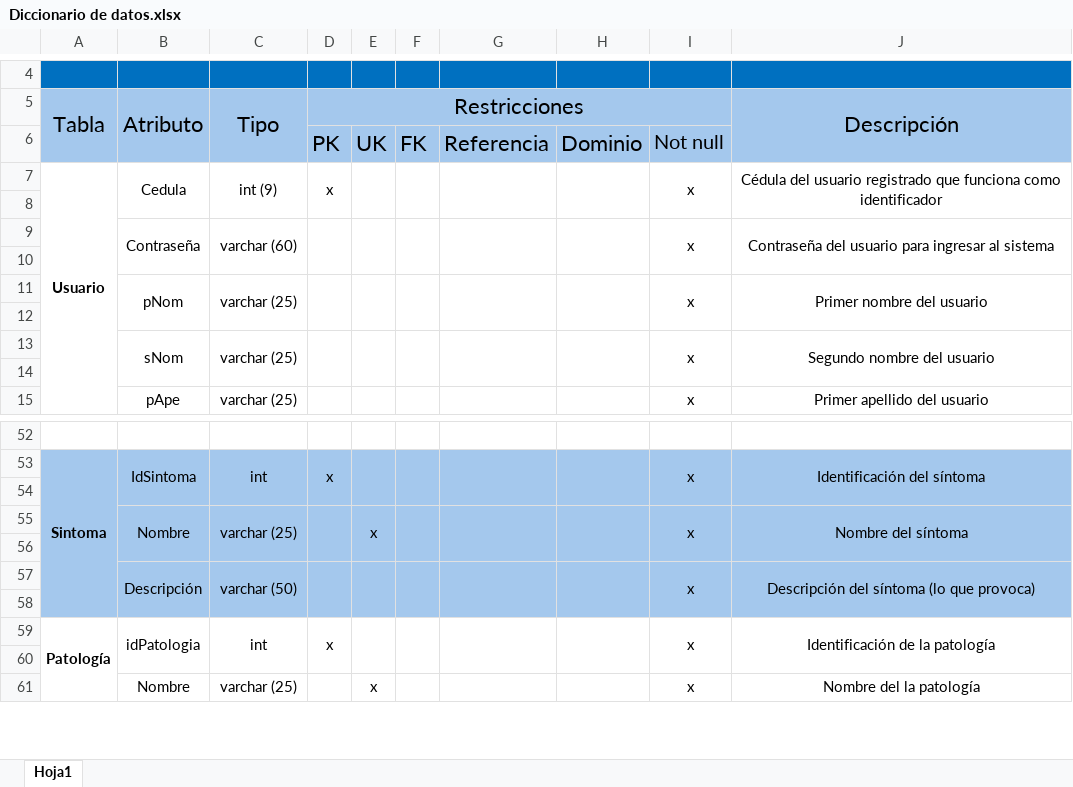
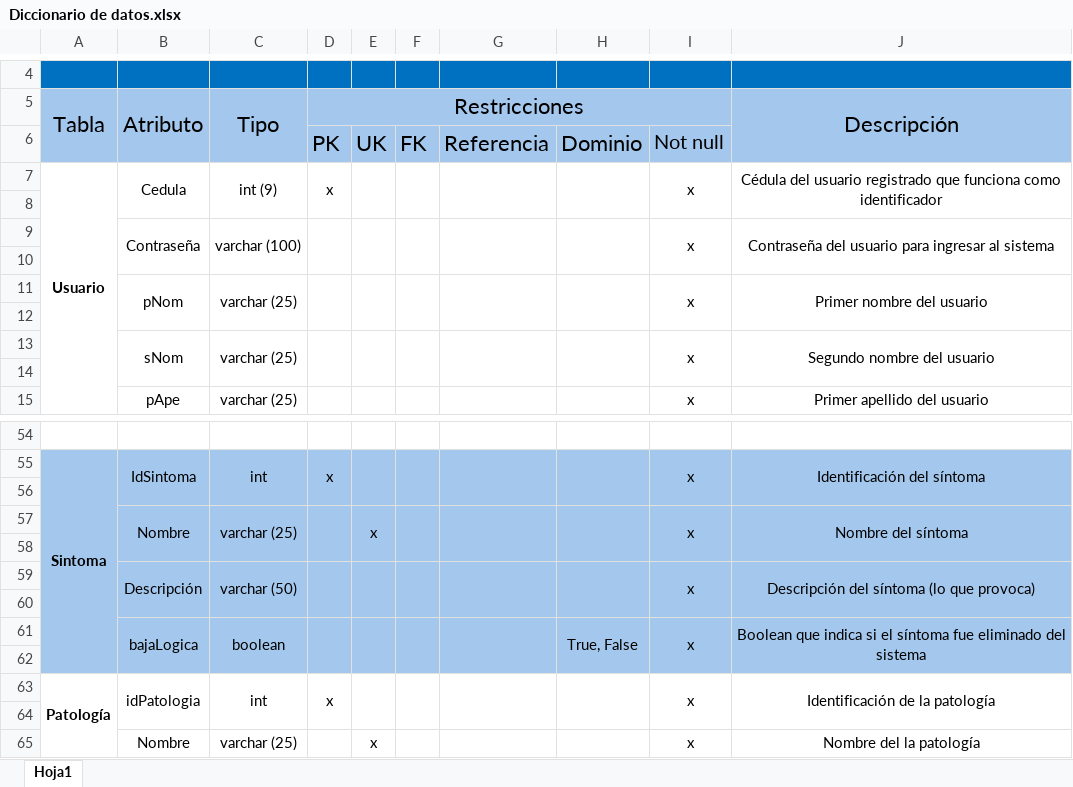
Before and after one commit to rodripereira26/ByteSoft, an Excel workbook: Documentacion/Base de Datos/Diccionario de Datos/Diccionario de datos.xlsx, sheet Hoja1, drawn as a sheet; only a part is shown, gaps mark what is left out; values as stored, in another font and other column widths than the file's, no borders; the diff covers the shown part only; the diff names each change by its address in the sheet, - before the commit and + after, or states it on an @@ line.

```diff
--- a/Documentacion/Base de Datos/Diccionario de Datos/Diccionario de datos.xlsx (sheet Hoja1)
+++ b/Documentacion/Base de Datos/Diccionario de Datos/Diccionario de datos.xlsx (sheet Hoja1)
-C9: varchar (60)
+C9: varchar (100)
+row 61:  | bajaLogica | boolean |  |  |  |  | True, False | x | Boolean que indica si el síntoma fue eliminado del sistema
+row 62: (empty)
```
Also changed, not shown: 5 added rows, 13 removed rows, cell formats and merged cells elsewhere in this sheet, Documentacion/Proyecto/Tabla de Actividades/Tabla de actividades.xlsx, 22 other files.
